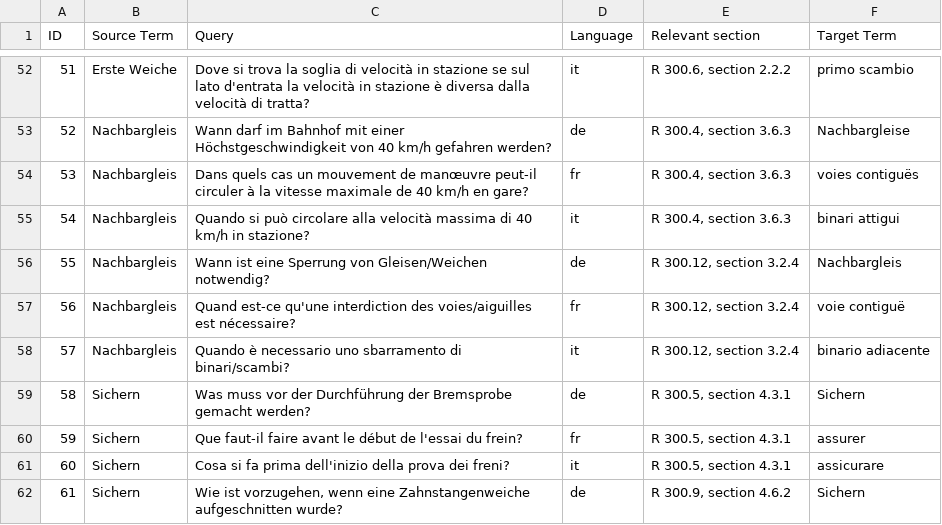
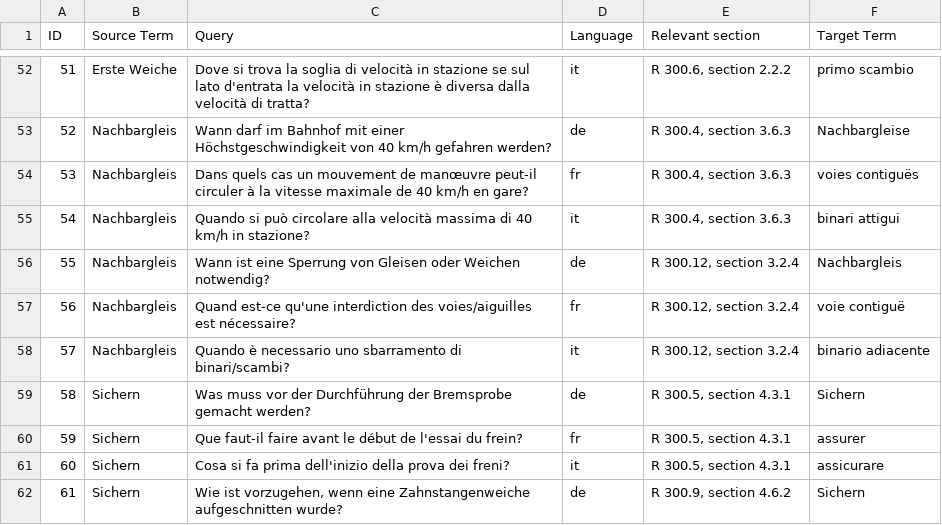
Before and after one commit to WpnSta/CAS_Project_tRAG, a CSV file: questions.csv, drawn as a sheet; only a part is shown, gaps mark what is left out.

```diff
--- a/questions.csv
+++ b/questions.csv
@@ -55,3 +55,3 @@ ID,Source Term,Query,Language,Relevant section,Target Term
 54,Nachbargleis,Quando si può circolare alla velocità massima di 40 km/h in stazione?,it,"R 300.4, section 3.6.3",binari attigui
-55,Nachbargleis,Wann ist eine Sperrung von Gleisen/Weichen notwendig?,de,"R 300.12, section 3.2.4",Nachbargleis
+55,Nachbargleis,Wann ist eine Sperrung von Gleisen oder Weichen notwendig?,de,"R 300.12, section 3.2.4",Nachbargleis
 56,Nachbargleis,Quand est-ce qu'une interdiction des voies/aiguilles est nécessaire?,fr,"R 300.12, section 3.2.4",voie contiguë
```
Also changed, not shown: cross_lingual_questions.csv.
